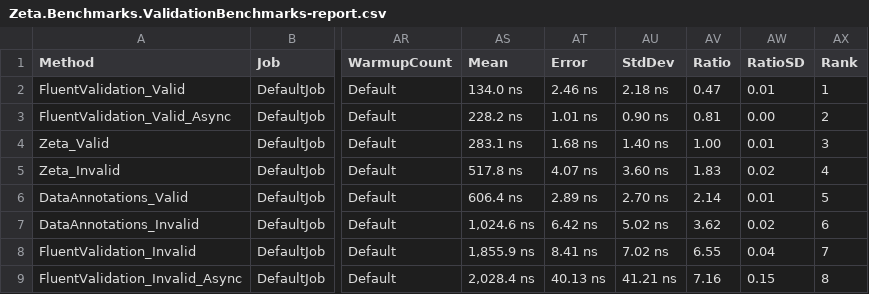
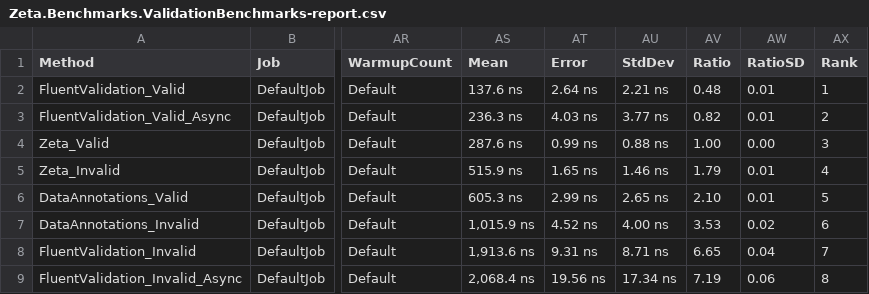
Before and after one commit to Sonberg/zeta, a CSV file: BenchmarkDotNet.Artifacts/results/Zeta.Benchmarks.ValidationBenchmarks-report.csv, drawn as a sheet; only a part is shown, gaps mark what is left out; the diff names each change by its address in the sheet, - before the commit and + after, or states it on an @@ line.

```diff
--- a/BenchmarkDotNet.Artifacts/results/Zeta.Benchmarks.ValidationBenchmarks-report.csv
+++ b/BenchmarkDotNet.Artifacts/results/Zeta.Benchmarks.ValidationBenchmarks-report.csv
-AS2 (Mean): 134.0 ns
+AS2 (Mean): 137.6 ns
-AT2 (Error): 2.46 ns
+AT2 (Error): 2.64 ns
-AU2 (StdDev): 2.18 ns
+AU2 (StdDev): 2.21 ns
-AV2 (Ratio): 0.47
+AV2 (Ratio): 0.48
-AS3 (Mean): 228.2 ns
+AS3 (Mean): 236.3 ns
-AT3 (Error): 1.01 ns
+AT3 (Error): 4.03 ns
-AU3 (StdDev): 0.90 ns
+AU3 (StdDev): 3.77 ns
-AV3 (Ratio): 0.81
+AV3 (Ratio): 0.82
-AW3 (RatioSD): 0.00
+AW3 (RatioSD): 0.01
-AS4 (Mean): 283.1 ns
+AS4 (Mean): 287.6 ns
-AT4 (Error): 1.68 ns
+AT4 (Error): 0.99 ns
-AU4 (StdDev): 1.40 ns
+AU4 (StdDev): 0.88 ns
-AW4 (RatioSD): 0.01
+AW4 (RatioSD): 0.00
-AS5 (Mean): 517.8 ns
+AS5 (Mean): 515.9 ns
-AT5 (Error): 4.07 ns
+AT5 (Error): 1.65 ns
-AU5 (StdDev): 3.60 ns
+AU5 (StdDev): 1.46 ns
-AV5 (Ratio): 1.83
+AV5 (Ratio): 1.79
-AW5 (RatioSD): 0.02
+AW5 (RatioSD): 0.01
-AS6 (Mean): 606.4 ns
+AS6 (Mean): 605.3 ns
-AT6 (Error): 2.89 ns
+AT6 (Error): 2.99 ns
-AU6 (StdDev): 2.70 ns
+AU6 (StdDev): 2.65 ns
-AV6 (Ratio): 2.14
+AV6 (Ratio): 2.10
-AS7 (Mean): 1,024.6 ns
+AS7 (Mean): 1,015.9 ns
-AT7 (Error): 6.42 ns
+AT7 (Error): 4.52 ns
-AU7 (StdDev): 5.02 ns
+AU7 (StdDev): 4.00 ns
-AV7 (Ratio): 3.62
+AV7 (Ratio): 3.53
-AS8 (Mean): 1,855.9 ns
+AS8 (Mean): 1,913.6 ns
-AT8 (Error): 8.41 ns
+AT8 (Error): 9.31 ns
-AU8 (StdDev): 7.02 ns
+AU8 (StdDev): 8.71 ns
-AV8 (Ratio): 6.55
+AV8 (Ratio): 6.65
-AS9 (Mean): 2,028.4 ns
+AS9 (Mean): 2,068.4 ns
-AT9 (Error): 40.13 ns
+AT9 (Error): 19.56 ns
-AU9 (StdDev): 41.21 ns
+AU9 (StdDev): 17.34 ns
-AV9 (Ratio): 7.16
+AV9 (Ratio): 7.19
-AW9 (RatioSD): 0.15
+AW9 (RatioSD): 0.06
```
Also changed, not shown: BenchmarkDotNet.Artifacts/results/Zeta.Benchmarks.AllocationBenchmarks-report.csv, 13 other files.
